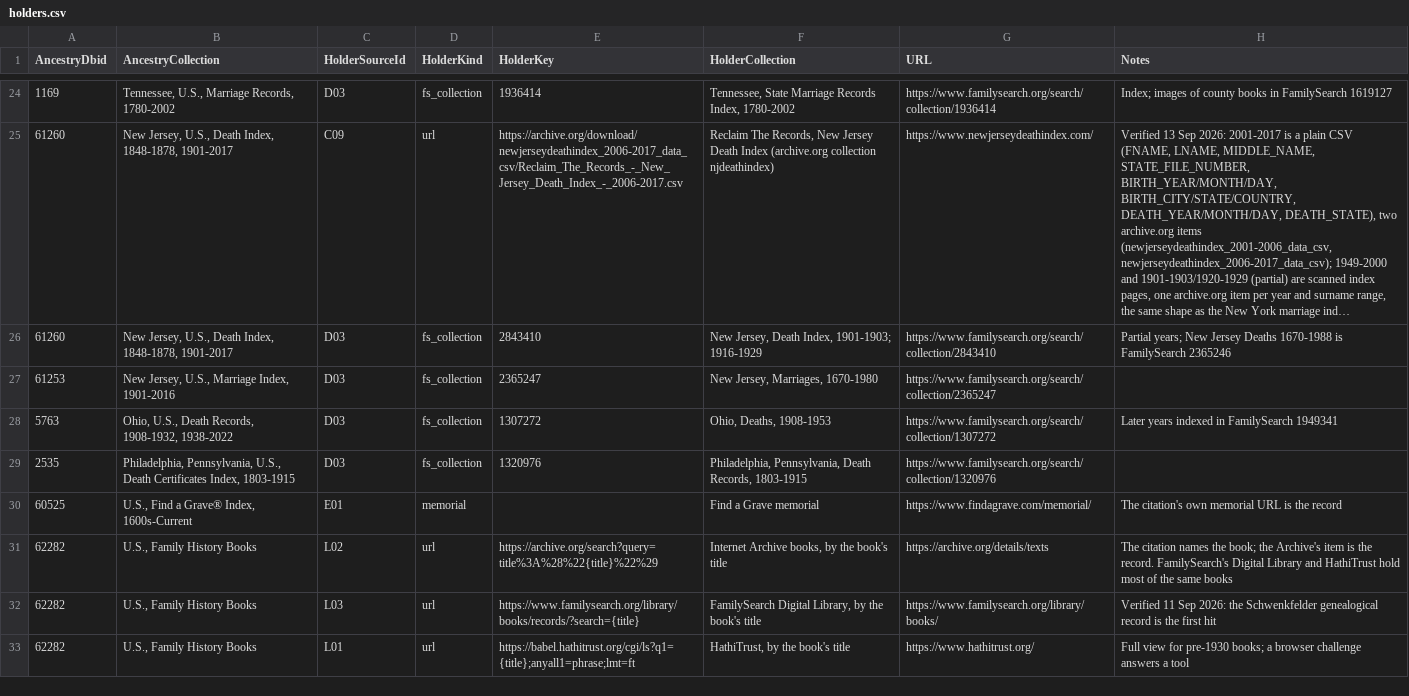
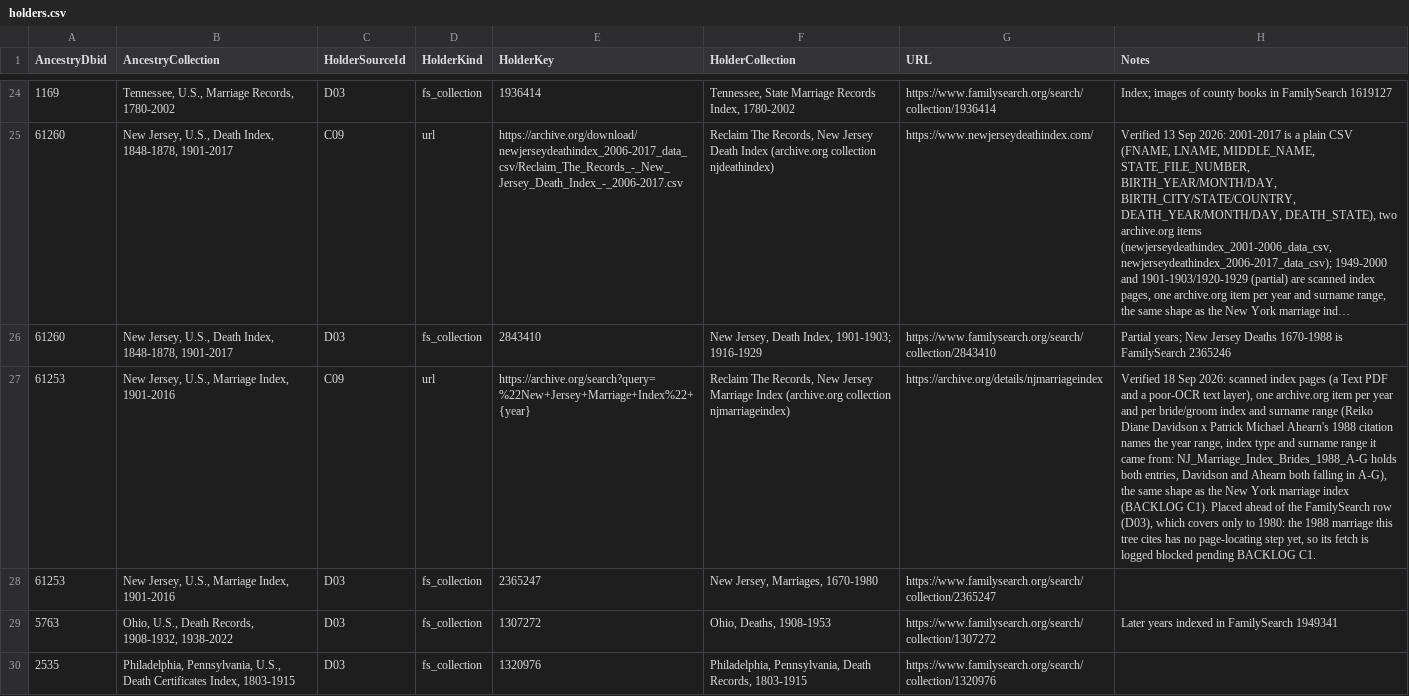
Before and after one commit to mufon609/Claude_the_Genealogist-OSINT, a CSV file: data/holders.csv, drawn as a sheet; only a part is shown, gaps mark what is left out; the shorter side is filled out with more unchanged rows; long unchanged cells end in …; the diff names each change by its address in the sheet, - before the commit and + after, or states it on an @@ line.

```diff
--- a/data/holders.csv
+++ b/data/holders.csv
+row 27: 61253 | New Jersey, U.S., Marriage Index, 1901-2016 | C09 | url | https://archive.org/search?query=%22New+Jersey+Marriage+Index%22+{year} | Reclaim The Records, New Jersey Marriage Index (archive.org collection njmarriageindex) | https://archive.org/details/njmarriageindex | Verified 18 Sep 2026: scanned index pages (a Text PDF and a poor-OCR text layer), one archive.org item per year and per bride/groom index and surname range (Reiko Diane Davidson x Patrick Michael Ahearn's 1988 citation names the year range, index type and surname range it came from: NJ_Marriage_Index_Brides_1988_A-G holds both entries, Davidson and Ahearn both falling in A-G), the same shape as the New York marriage index (BACKLOG C1). Placed ahead of the FamilySearch row (D03), which covers only to 1980: the 1988 marriage this tree cites has no page-locating step yet, so its fetch is logged blocked pending BACKLOG C1.
```
Also changed, not shown: data/data-sources.csv.
